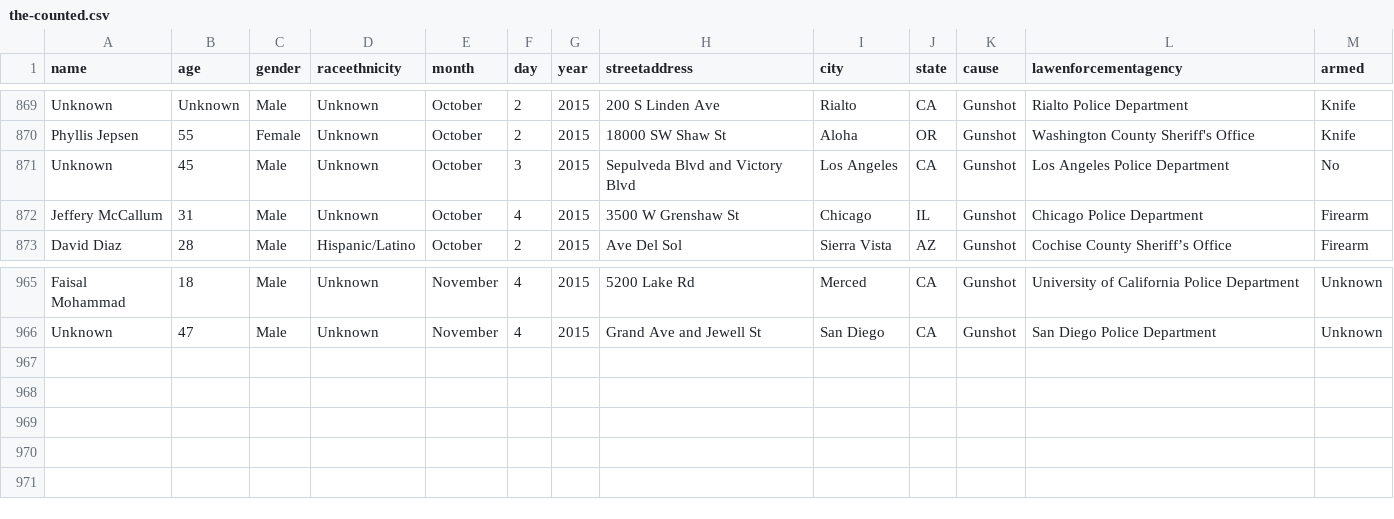
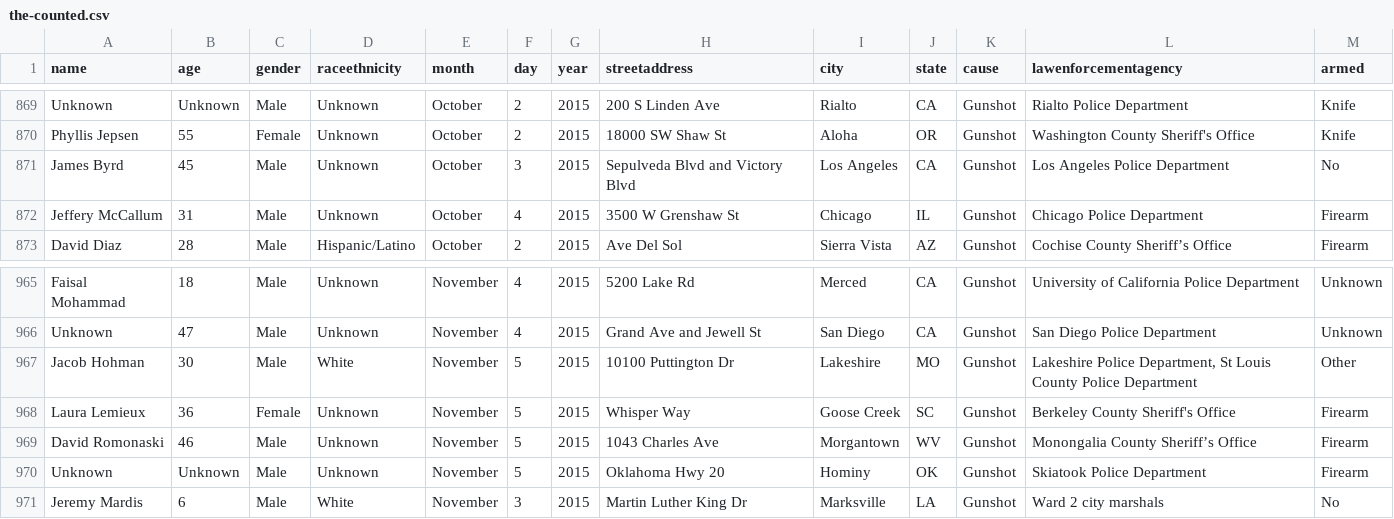
Before and after one commit to flother/thecounted, a CSV file: data/the-counted.csv, drawn as a sheet; only a part is shown, gaps mark what is left out.

Commit message:
Add latest data from the Guardian's "The Counted"
Taken from https://interactive.guim.co.uk/2015/the-counted/thecounted-data.zip, as requested at 2015-11-06 22:19:52. Content length was 147,148 bytes.

ZIP file contained:

  the-counted.csv
    146,644 bytes
    Last modified 2015-11-06 17:15:34
  README.txt
    280 bytes
    Last modified 2015-11-06 17:15:34

Response headers were:

  content-length:                147148
  via:                           1.1 varnish
  x-cache:                       MISS
  access-control-expose-headers: Date
  x-amz-id-2:                    nO5/VjSy7BUNhnujrh36yzPTcx29RxpfBDN3dGRttbBfV8L7YkvKymg4k/6P9ZP/
  accept-ranges:                 bytes
  x-timer:                       S1446848392.738260,VS0,VE100
  server:                        AmazonS3
  last-modified:                 Fri, 06 Nov 2015 22:16:07 GMT
  connection:                    keep-alive
  x-amz-request-id:              F9E1CFA1DB3A17E5
  x-cache-hits:                  0
  etag:                          "cc8b1371518a213d57c435edd7cda667"
  x-served-by:                   cache-jfk1030-JFK
  cache-control:                 max-age=20
  date:                          Fri, 06 Nov 2015 22:19:52 GMT
  access-control-allow-origin:   *
  access-control-allow-headers:  Accept,Authorization,Cache-Control,Content-Type,DNT,If-Modified-Since,Keep-Alive,Origin,User-Agent,X-Mx-ReqToken,X-Requested-With
  content-type:                  application/zip
  age:                           0
  access-control-allow-methods:  GET, POST, PUT, DELETE, OPTIONS

```diff
--- a/data/the-counted.csv
+++ b/data/the-counted.csv
@@ -870,3 +870,3 @@ name,age,gender,raceethnicity,month,day,year,streetaddress,city,state,cause,lawe
 "Phyllis Jepsen","55","Female","Unknown","October","2","2015","18000 SW Shaw St","Aloha","OR","Gunshot","Washington County Sheriff's Office","Knife"
-"Unknown","45","Male","Unknown","October","3","2015","Sepulveda Blvd and Victory Blvd","Los Angeles","CA","Gunshot","Los Angeles Police Department","No"
+"James Byrd","45","Male","Unknown","October","3","2015","Sepulveda Blvd and Victory Blvd","Los Angeles","CA","Gunshot","Los Angeles Police Department","No"
 "Jeffery McCallum","31","Male","Unknown","October","4","2015","3500 W Grenshaw St","Chicago","IL","Gunshot","Chicago Police Department","Firearm"
@@ -966 +966,6 @@ name,age,gender,raceethnicity,month,day,year,streetaddress,city,state,cause,lawe
 "Unknown","47","Male","Unknown","November","4","2015","Grand Ave and Jewell St","San Diego","CA","Gunshot","San Diego Police Department","Unknown"
+"Jacob Hohman","30","Male","White","November","5","2015","10100 Puttington Dr","Lakeshire","MO","Gunshot","Lakeshire Police Department, St Louis County Police Department","Other"
+"Laura Lemieux","36","Female","Unknown","November","5","2015","Whisper Way","Goose Creek","SC","Gunshot","Berkeley County Sheriff's Office","Firearm"
+"David Romonaski","46","Male","Unknown","November","5","2015","1043 Charles Ave","Morgantown","WV","Gunshot","Monongalia County Sheriff’s Office","Firearm"
+"Unknown","Unknown","Male","Unknown","November","5","2015","Oklahoma Hwy 20","Hominy","OK","Gunshot","Skiatook Police Department","Firearm"
+"Jeremy Mardis","6","Male","White","November","3","2015","Martin Luther King Dr","Marksville","LA","Gunshot","Ward 2 city marshals","No"
```
